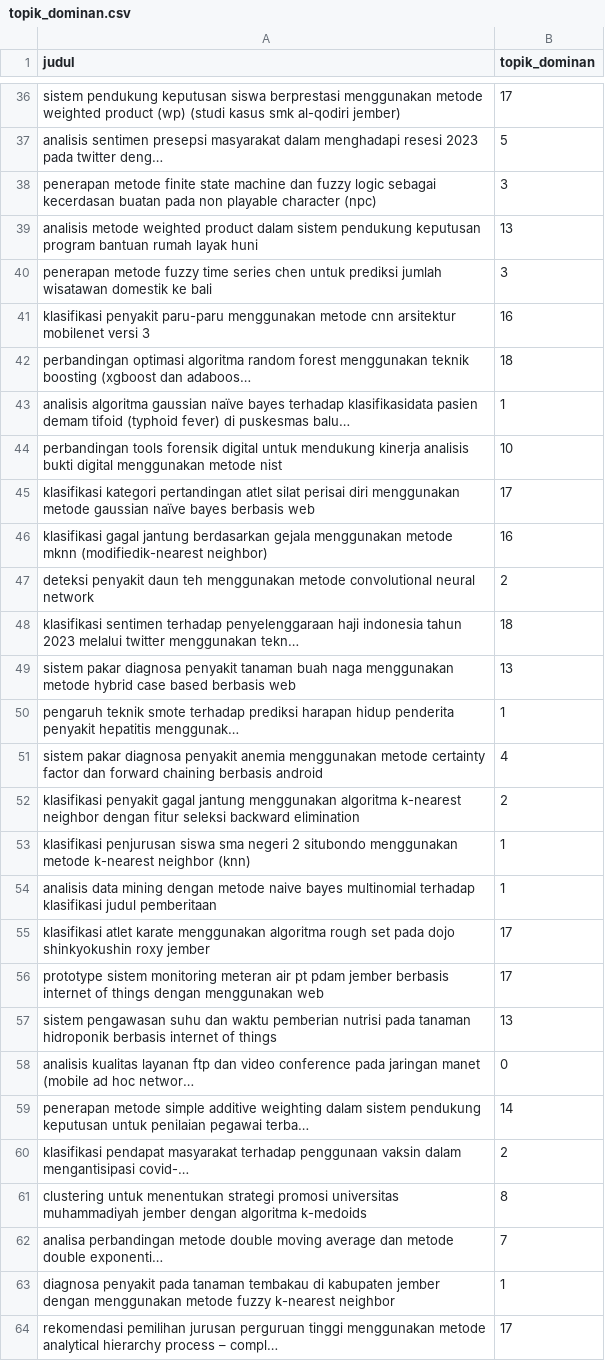
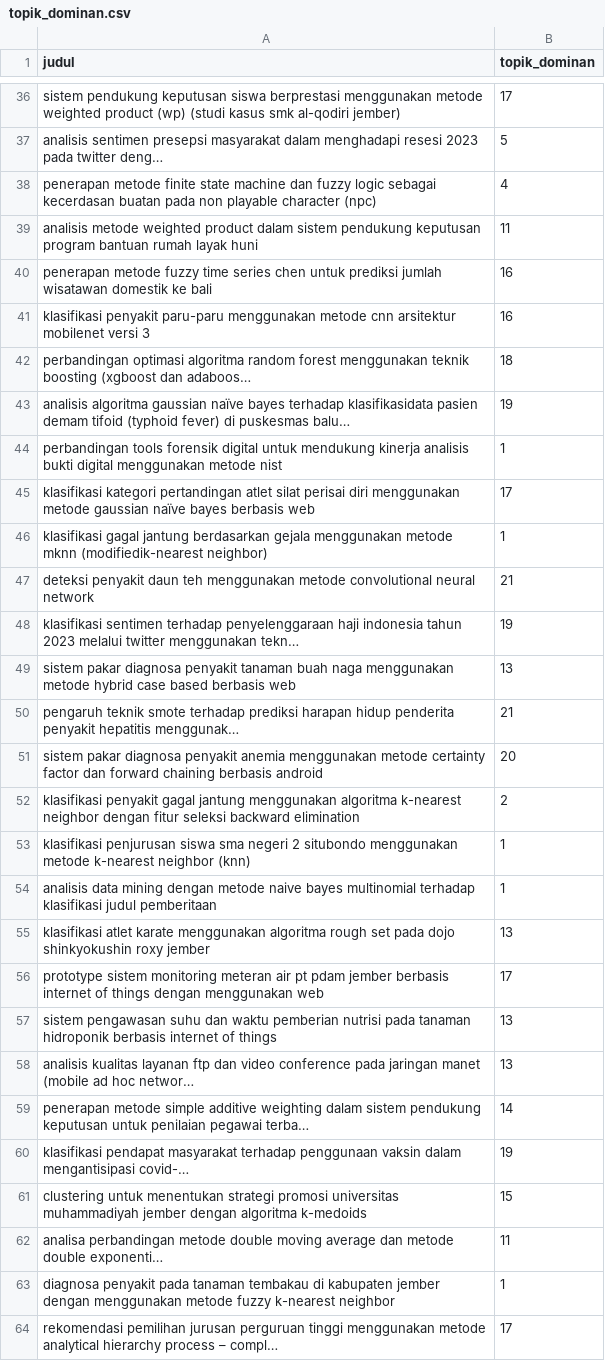
Before and after one commit to pfiddar/SR-TA-DEPLOY, a CSV file: topik_dominan.csv, drawn as a sheet; only a part is shown, gaps mark what is left out; long unchanged cells end in …; the diff covers the shown part only; the diff names each change by its address in the sheet, - before the commit and + after, or states it on an @@ line.

```diff
--- a/topik_dominan.csv
+++ b/topik_dominan.csv
-B38 (topik_dominan): 3
+B38 (topik_dominan): 4
-B39 (topik_dominan): 13
+B39 (topik_dominan): 11
-B40 (topik_dominan): 3
+B40 (topik_dominan): 16
-B43 (topik_dominan): 1
+B43 (topik_dominan): 19
-B44 (topik_dominan): 10
+B44 (topik_dominan): 1
-B46 (topik_dominan): 16
+B46 (topik_dominan): 1
-B47 (topik_dominan): 2
+B47 (topik_dominan): 21
-B48 (topik_dominan): 18
+B48 (topik_dominan): 19
-B50 (topik_dominan): 1
+B50 (topik_dominan): 21
-B51 (topik_dominan): 4
+B51 (topik_dominan): 20
-B55 (topik_dominan): 17
+B55 (topik_dominan): 13
-B58 (topik_dominan): 0
+B58 (topik_dominan): 13
-B60 (topik_dominan): 2
+B60 (topik_dominan): 19
-B61 (topik_dominan): 8
+B61 (topik_dominan): 15
-B62 (topik_dominan): 7
+B62 (topik_dominan): 11
```
Also changed, not shown: 76 edited cells elsewhere in this file.
